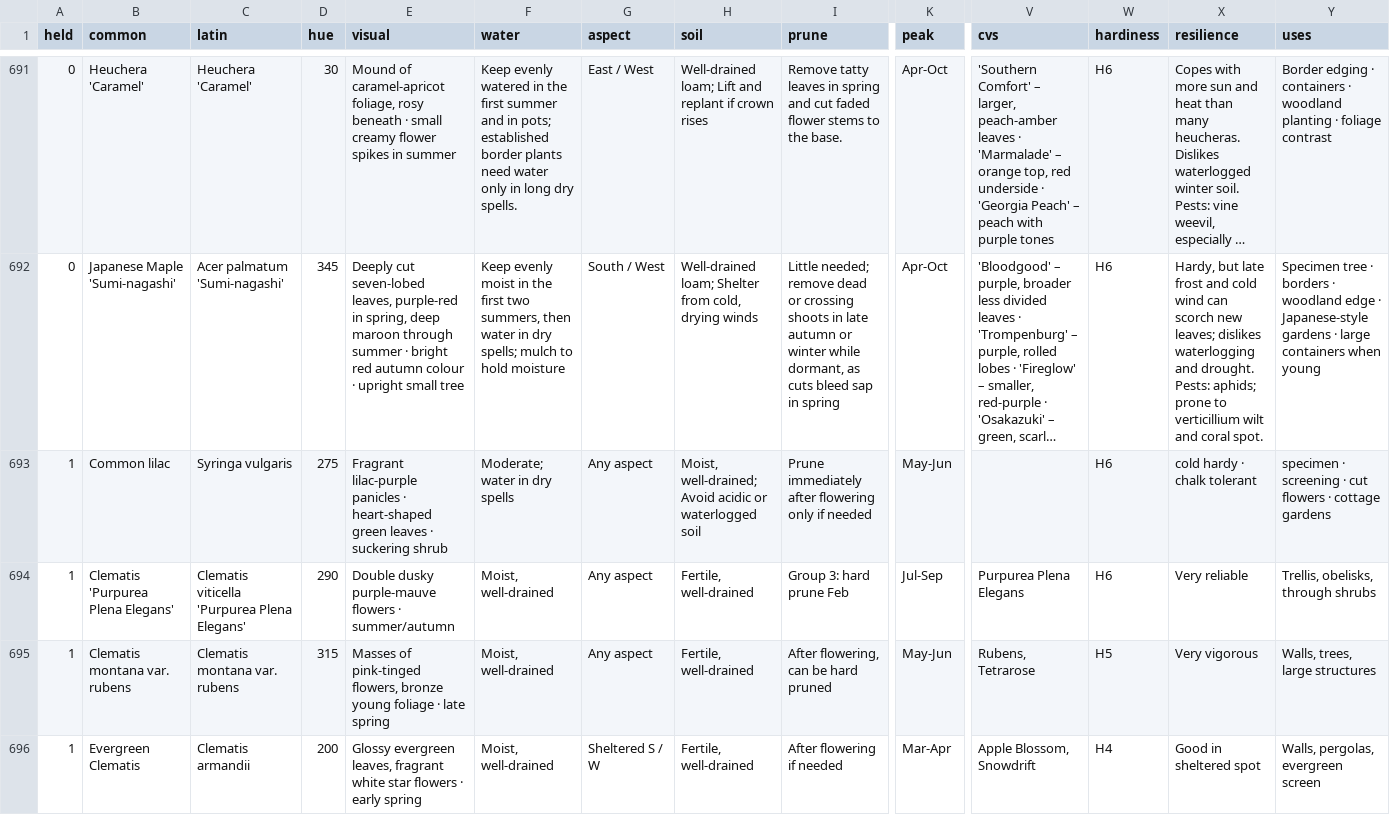
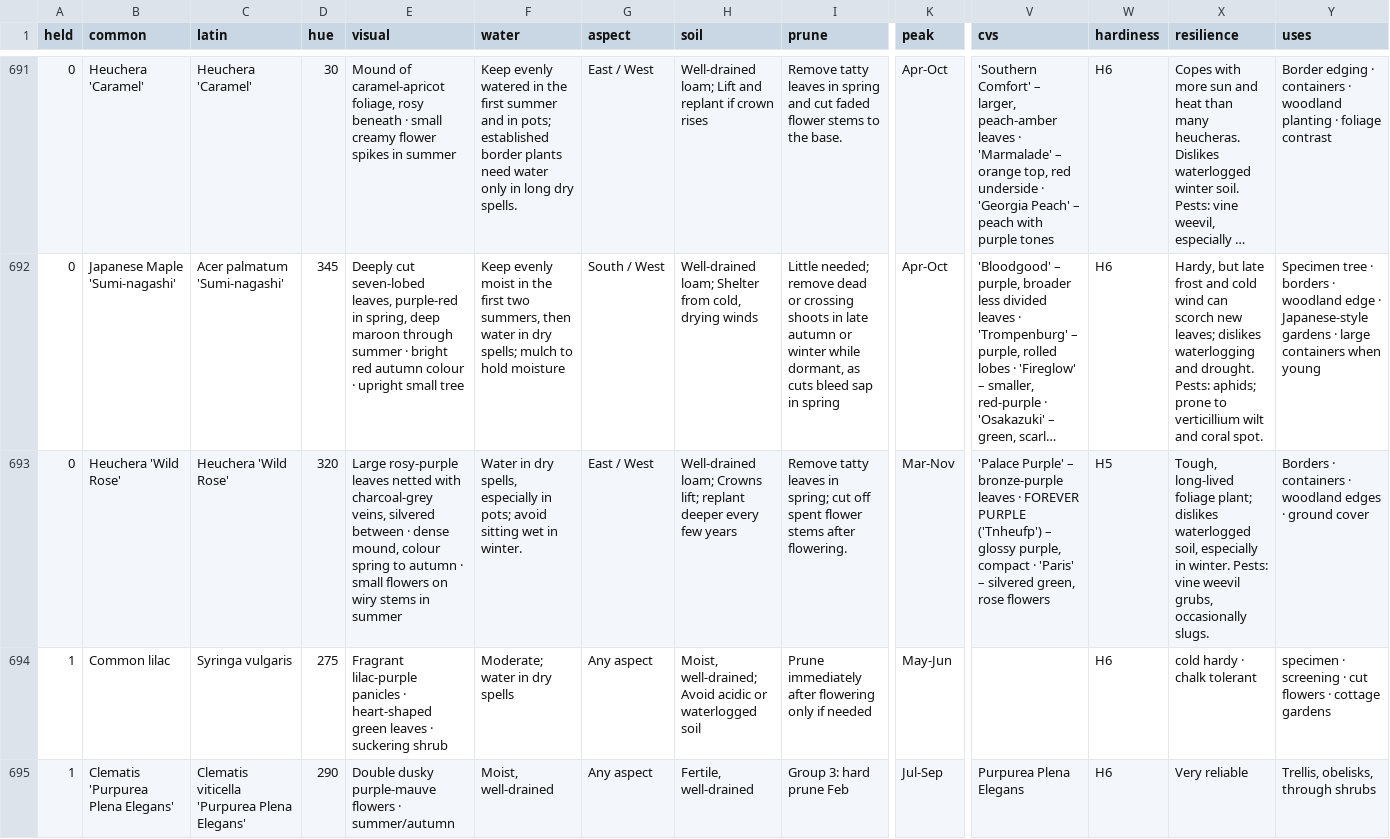
Before and after one commit to plantcards-app/Timber, a CSV file: plants.csv, drawn as a sheet; only a part is shown, gaps mark what is left out; the shorter side is filled out with more unchanged rows; long unchanged cells end in …; rows hold the shown columns only; the diff names each change by its address in the sheet, - before the commit and + after, or states it on an @@ line.

```diff
--- a/plants.csv
+++ b/plants.csv
+row 693: 0 | Heuchera 'Wild Rose' | Heuchera 'Wild Rose' | 320 | Large rosy-purple leaves netted with charcoal-grey veins, silvered between · dense mound, colour spring to autumn · small flowers on wiry stems in summer | Water in dry spells, especially in pots; avoid sitting wet in winter. | East / West | Well-drained loam; Crowns lift; replant deeper every few years | Remove tatty leaves in spring; cut off spent flower stems after flowering. | Mar-Nov | 'Palace Purple' – bronze-purple leaves · FOREVER PURPLE ('Tnheufp') – glossy purple, compact · 'Paris' – silvered green, rose flowers | H5 | Tough, long-lived foliage plant; dislikes waterlogged soil, especially in winter. Pests: vine weevil grubs, occasionally slugs. | Borders · containers · woodland edges · ground cover
```
Also changed, not shown: 9 other files.
